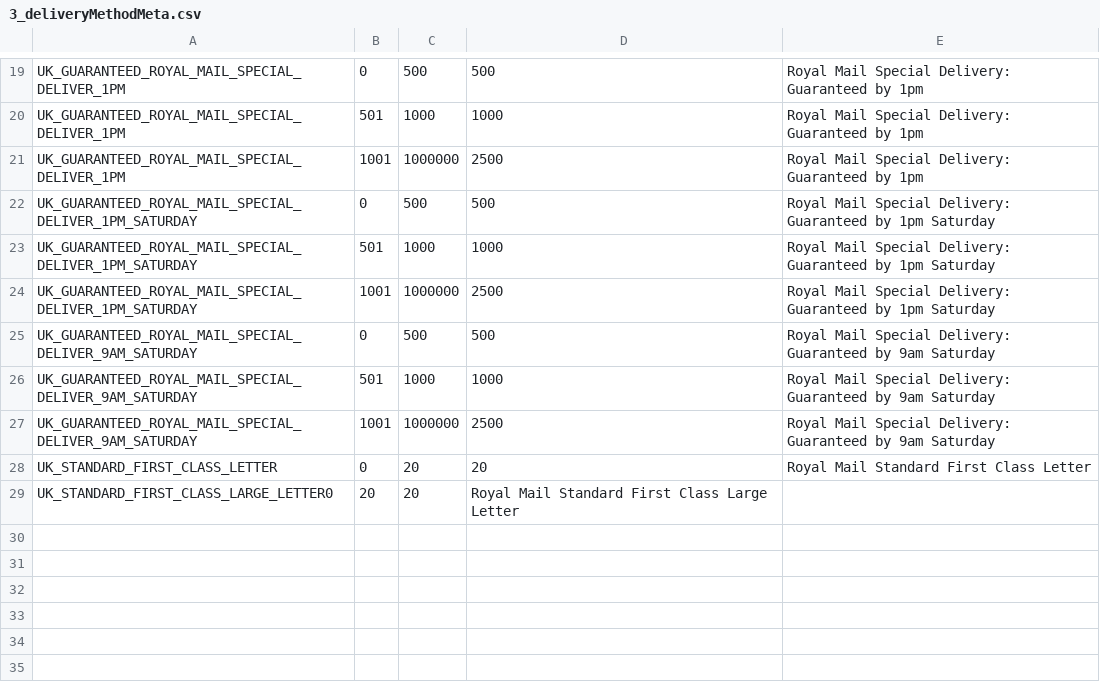
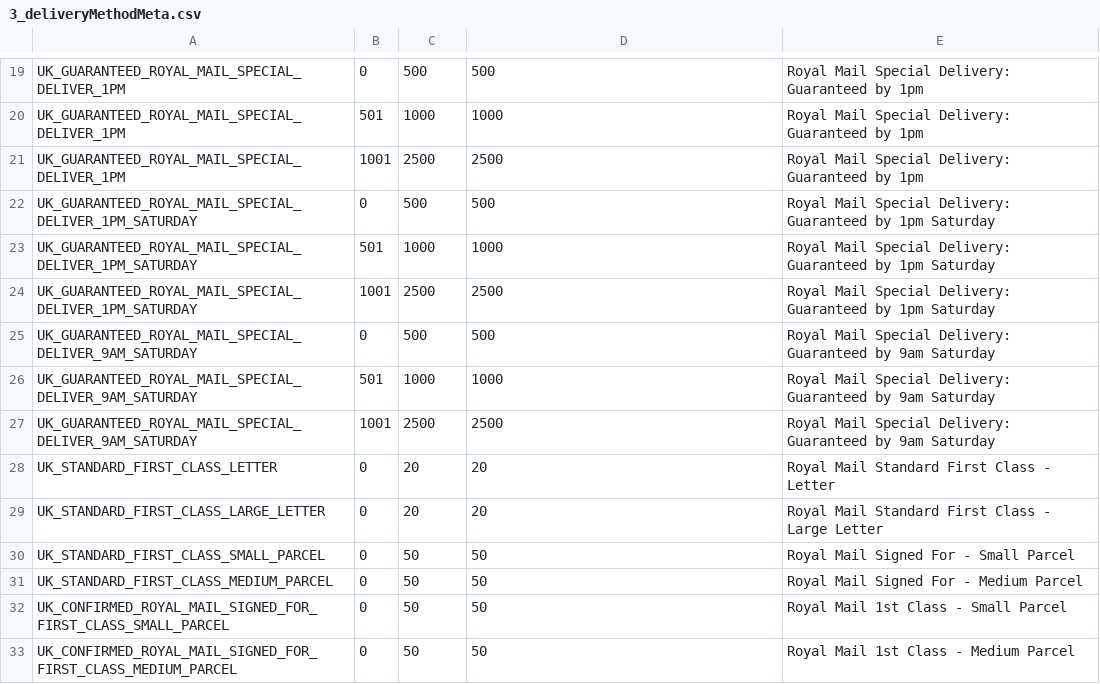
Before and after one commit to meanbee/royalmail-php-library, a CSV file: data/3_deliveryMethodMeta.csv, drawn as a sheet; only a part is shown, gaps mark what is left out.

```diff
--- a/data/3_deliveryMethodMeta.csv
+++ b/data/3_deliveryMethodMeta.csv
@@ -20,10 +20,14 @@ UK_GUARANTEED_ROYAL_MAIL_SPECIAL_DELIVER_1PM,0,500,500,"Royal Mail Special Deliv
 UK_GUARANTEED_ROYAL_MAIL_SPECIAL_DELIVER_1PM,501,1000,1000,"Royal Mail Special Delivery: Guaranteed by 1pm"
-UK_GUARANTEED_ROYAL_MAIL_SPECIAL_DELIVER_1PM,1001,1000000,2500,"Royal Mail Special Delivery: Guaranteed by 1pm"
+UK_GUARANTEED_ROYAL_MAIL_SPECIAL_DELIVER_1PM,1001,2500,2500,"Royal Mail Special Delivery: Guaranteed by 1pm"
 UK_GUARANTEED_ROYAL_MAIL_SPECIAL_DELIVER_1PM_SATURDAY,0,500,500,"Royal Mail Special Delivery: Guaranteed by 1pm Saturday"
 UK_GUARANTEED_ROYAL_MAIL_SPECIAL_DELIVER_1PM_SATURDAY,501,1000,1000,"Royal Mail Special Delivery: Guaranteed by 1pm Saturday"
-UK_GUARANTEED_ROYAL_MAIL_SPECIAL_DELIVER_1PM_SATURDAY,1001,1000000,2500,"Royal Mail Special Delivery: Guaranteed by 1pm Saturday"
+UK_GUARANTEED_ROYAL_MAIL_SPECIAL_DELIVER_1PM_SATURDAY,1001,2500,2500,"Royal Mail Special Delivery: Guaranteed by 1pm Saturday"
 UK_GUARANTEED_ROYAL_MAIL_SPECIAL_DELIVER_9AM_SATURDAY,0,500,500,"Royal Mail Special Delivery: Guaranteed by 9am Saturday"
 UK_GUARANTEED_ROYAL_MAIL_SPECIAL_DELIVER_9AM_SATURDAY,501,1000,1000,"Royal Mail Special Delivery: Guaranteed by 9am Saturday"
-UK_GUARANTEED_ROYAL_MAIL_SPECIAL_DELIVER_9AM_SATURDAY,1001,1000000,2500,"Royal Mail Special Delivery: Guaranteed by 9am Saturday"
-UK_STANDARD_FIRST_CLASS_LETTER,0,20,20,"Royal Mail Standard First Class Letter"
-UK_STANDARD_FIRST_CLASS_LARGE_LETTER0,20,20,"Royal Mail Standard First Class Large Letter"
+UK_GUARANTEED_ROYAL_MAIL_SPECIAL_DELIVER_9AM_SATURDAY,1001,2500,2500,"Royal Mail Special Delivery: Guaranteed by 9am Saturday"
+UK_STANDARD_FIRST_CLASS_LETTER,0,20,20,"Royal Mail Standard First Class - Letter"
+UK_STANDARD_FIRST_CLASS_LARGE_LETTER,0,20,20,"Royal Mail Standard First Class - Large Letter"
+UK_STANDARD_FIRST_CLASS_SMALL_PARCEL,0,50,50,"Royal Mail Signed For - Small Parcel"
+UK_STANDARD_FIRST_CLASS_MEDIUM_PARCEL,0,50,50,"Royal Mail Signed For - Medium Parcel"
+UK_CONFIRMED_ROYAL_MAIL_SIGNED_FOR_FIRST_CLASS_SMALL_PARCEL,0,50,50,"Royal Mail 1st Class - Small Parcel"
+UK_CONFIRMED_ROYAL_MAIL_SIGNED_FOR_FIRST_CLASS_MEDIUM_PARCEL,0,50,50,"Royal Mail 1st Class - Medium Parcel"
```
Also changed, not shown: data/2_zoneToDeliveryMethod.csv, data/4_deliveryToPrice.csv, 5 other files.
